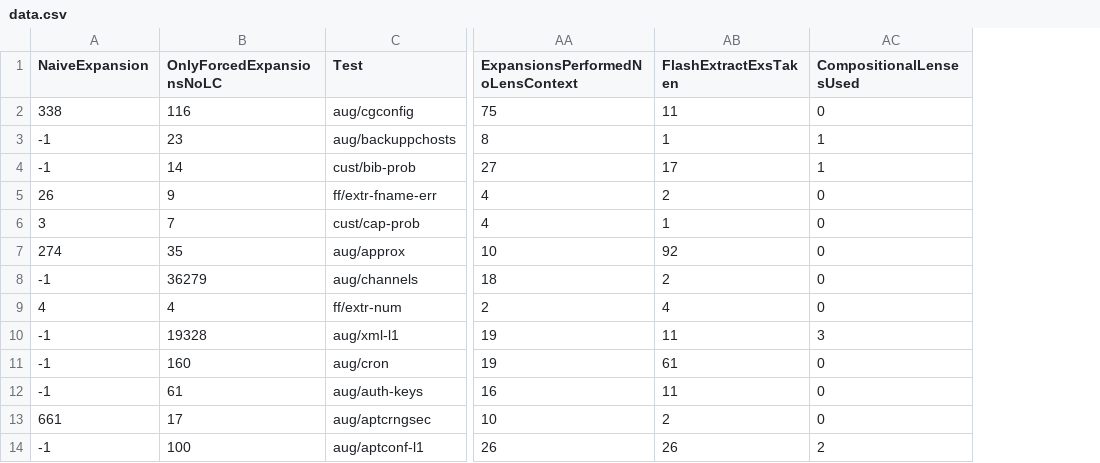
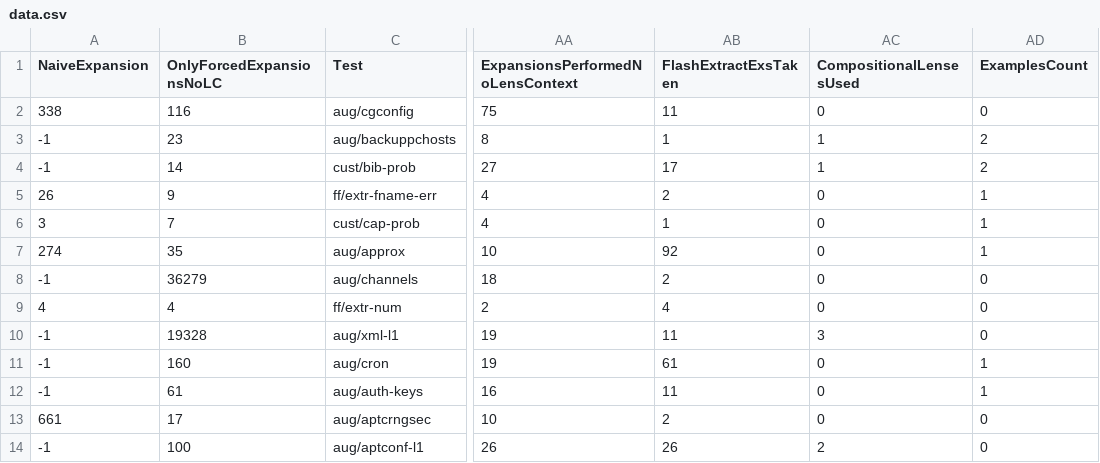
Before and after one commit to amiltner/LensSynth, a CSV file: papers/BijectiveLensSynth/generated-data/data.csv, drawn as a sheet; only a part is shown, gaps mark what is left out; the diff names each change by its address in the sheet, - before the commit and + after, or states it on an @@ line.

Commit message:
update paper

```diff
--- a/papers/BijectiveLensSynth/generated-data/data.csv
+++ b/papers/BijectiveLensSynth/generated-data/data.csv
+column AD (ExamplesCount), rows 2-14: 0 | 2 | 2 | 1 | 1 | 1 | 0 | 0 | 0 | 1 | 1 | 0 | 0
```
Also changed, not shown: 9 other files.
